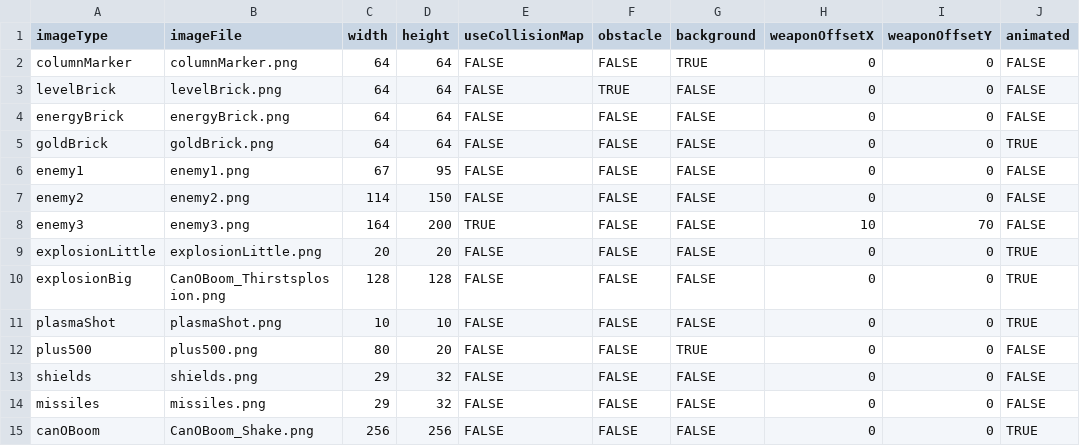
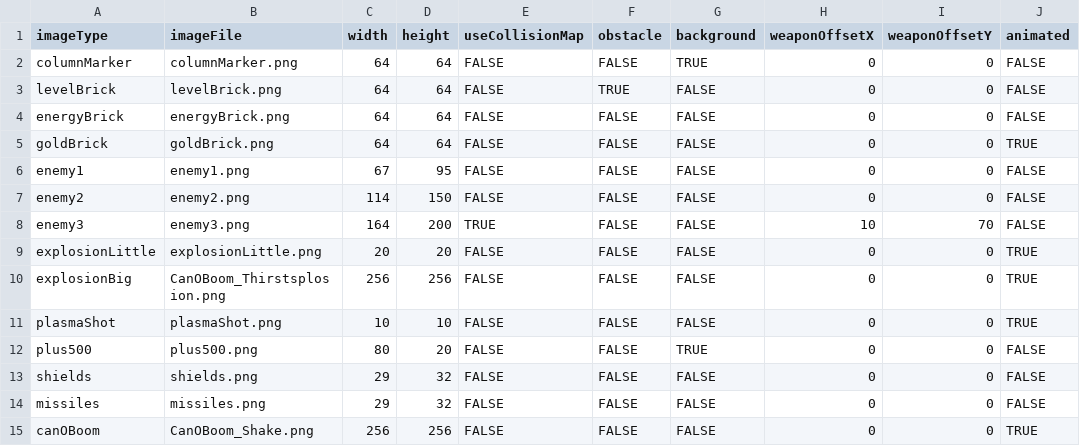
Before and after one commit to tmmorgan/ThirstSplosion, a CSV file: ThirstSplosion/data/imageTypes.csv, drawn as a sheet; only a part is shown; the diff names each change by its address in the sheet, - before the commit and + after, or states it on an @@ line.

```diff
--- a/ThirstSplosion/data/imageTypes.csv
+++ b/ThirstSplosion/data/imageTypes.csv
-C10 (width): 128
+C10 (width): 256
-D10 (height): 128
+D10 (height): 256
```
Also changed, not shown: 2 other files.
